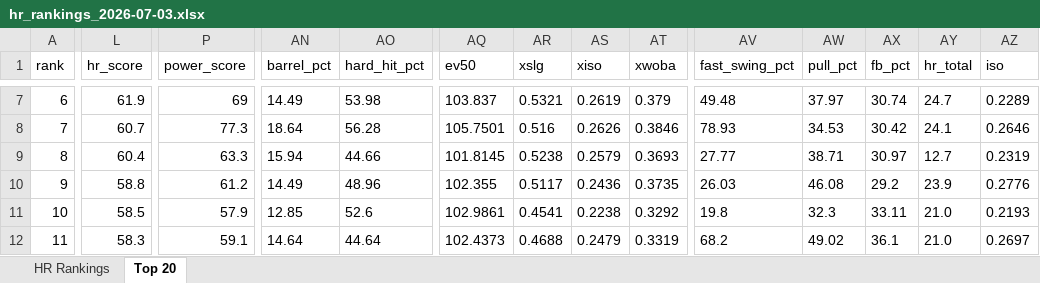
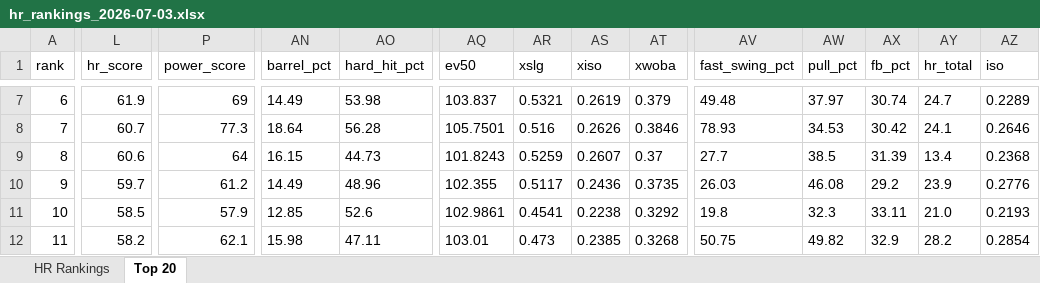
Before and after one commit to etbell28/hitter-tool, an Excel workbook: outputs/daily/hr_rankings_2026-07-03.xlsx, sheet Top 20, drawn as a sheet; only a part is shown, gaps mark what is left out; values as stored, in another font and other column widths than the file's, no borders; the diff covers the shown part only; the diff names each change by its address in the sheet, - before the commit and + after, or states it on an @@ line.

```diff
--- a/outputs/daily/hr_rankings_2026-07-03.xlsx (sheet Top 20)
+++ b/outputs/daily/hr_rankings_2026-07-03.xlsx (sheet Top 20)
-L9 (hr_score): 60.4
+L9 (hr_score): 60.6
-P9 (power_score): 63.3
+P9 (power_score): 64
-AN9 (barrel_pct): 15.94
+AN9 (barrel_pct): 16.15
-AO9 (hard_hit_pct): 44.66
+AO9 (hard_hit_pct): 44.73
-AQ9 (ev50): 101.8145
+AQ9 (ev50): 101.8243
-AR9 (xslg): 0.5238
+AR9 (xslg): 0.5259
-AS9 (xiso): 0.2579
+AS9 (xiso): 0.2607
-AT9 (xwoba): 0.3693
+AT9 (xwoba): 0.37
-AV9 (fast_swing_pct): 27.77
+AV9 (fast_swing_pct): 27.7
-AW9 (pull_pct): 38.71
+AW9 (pull_pct): 38.5
-AX9 (fb_pct): 30.97
+AX9 (fb_pct): 31.39
-AY9 (hr_total): 12.7
+AY9 (hr_total): 13.4
-AZ9 (iso): 0.2319
+AZ9 (iso): 0.2368
-L10 (hr_score): 58.8
+L10 (hr_score): 59.7
-L12 (hr_score): 58.3
+L12 (hr_score): 58.2
-P12 (power_score): 59.1
+P12 (power_score): 62.1
-AN12 (barrel_pct): 14.64
+AN12 (barrel_pct): 15.98
-AO12 (hard_hit_pct): 44.64
+AO12 (hard_hit_pct): 47.11
-AQ12 (ev50): 102.4373
+AQ12 (ev50): 103.01
-AR12 (xslg): 0.4688
+AR12 (xslg): 0.473
-AS12 (xiso): 0.2479
+AS12 (xiso): 0.2385
-AT12 (xwoba): 0.3319
+AT12 (xwoba): 0.3268
-AV12 (fast_swing_pct): 68.2
+AV12 (fast_swing_pct): 50.75
-AW12 (pull_pct): 49.02
+AW12 (pull_pct): 49.82
-AX12 (fb_pct): 36.1
+AX12 (fb_pct): 32.9
-AY12 (hr_total): 21.0
+AY12 (hr_total): 28.2
-AZ12 (iso): 0.2697
+AZ12 (iso): 0.2854
```
Also changed, not shown: 1 added row, 1 removed row and 258 edited cells elsewhere in this sheet, sheet HR Rankings, 9 other files.
